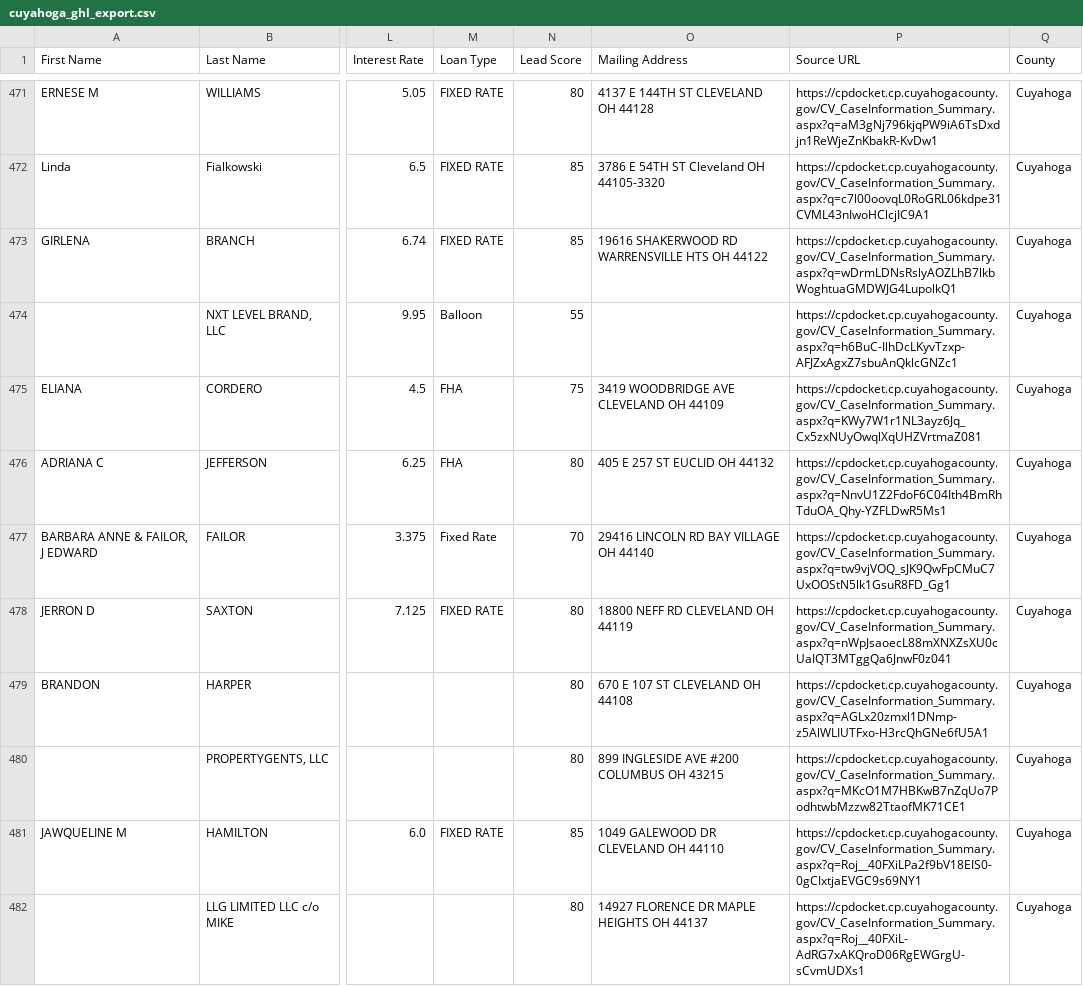
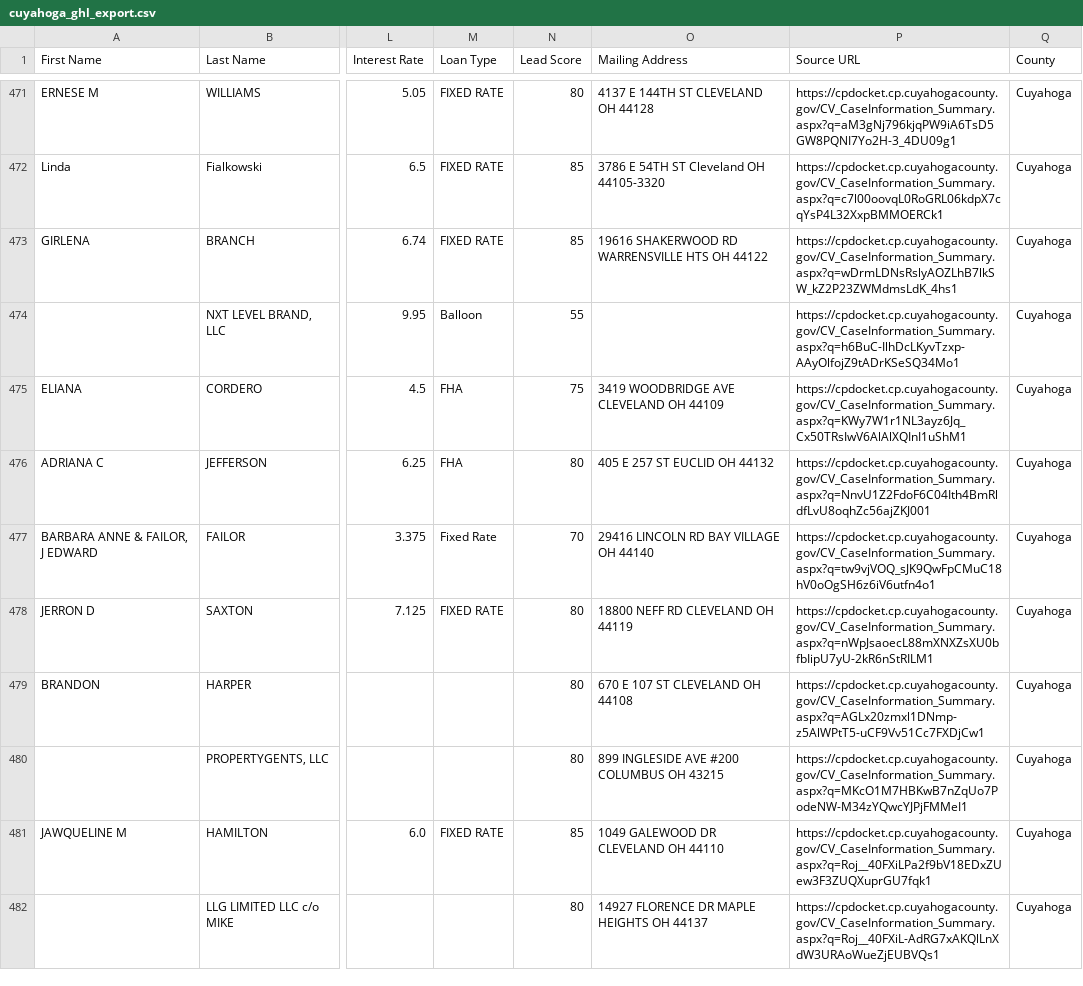
Before and after one commit to mauricewilli572000-cloud/franklin-foreclosure-scraper, a CSV file: dashboard/cuyahoga_ghl_export.csv, drawn as a sheet; only a part is shown, gaps mark what is left out; the diff covers the shown part only; the diff names each change by its address in the sheet, - before the commit and + after, or states it on an @@ line.

```diff
--- a/dashboard/cuyahoga_ghl_export.csv
+++ b/dashboard/cuyahoga_ghl_export.csv
-P471 (Source URL): https://cpdocket.cp.cuyahogacounty.gov/CV_CaseInformation_Summary.aspx?q=aM3gNj796kjqPW9iA6TsDxdjn1ReWjeZnKbakR-KvDw1
+P471 (Source URL): https://cpdocket.cp.cuyahogacounty.gov/CV_CaseInformation_Summary.aspx?q=aM3gNj796kjqPW9iA6TsD5GW8PQNI7Yo2H-3_4DU09g1
-P472 (Source URL): https://cpdocket.cp.cuyahogacounty.gov/CV_CaseInformation_Summary.aspx?q=c7l00oovqL0RoGRL06kdpe31CVML43nIwoHClcjIC9A1
+P472 (Source URL): https://cpdocket.cp.cuyahogacounty.gov/CV_CaseInformation_Summary.aspx?q=c7l00oovqL0RoGRL06kdpX7cqYsP4L32XxpBMMOERCk1
-P473 (Source URL): https://cpdocket.cp.cuyahogacounty.gov/CV_CaseInformation_Summary.aspx?q=wDrmLDNsRslyAOZLhB7lkbWoghtuaGMDWJG4LupolkQ1
+P473 (Source URL): https://cpdocket.cp.cuyahogacounty.gov/CV_CaseInformation_Summary.aspx?q=wDrmLDNsRslyAOZLhB7lkSW_kZ2P23ZWMdmsLdK_4hs1
-P474 (Source URL): https://cpdocket.cp.cuyahogacounty.gov/CV_CaseInformation_Summary.aspx?q=h6BuC-IlhDcLKyvTzxp-AFJZxAgxZ7sbuAnQklcGNZc1
+P474 (Source URL): https://cpdocket.cp.cuyahogacounty.gov/CV_CaseInformation_Summary.aspx?q=h6BuC-IlhDcLKyvTzxp-AAyOlfojZ9tADrKSeSQ34Mo1
-P475 (Source URL): https://cpdocket.cp.cuyahogacounty.gov/CV_CaseInformation_Summary.aspx?q=KWy7W1r1NL3ayz6Jq_Cx5zxNUyOwqlXqUHZVrtmaZ081
+P475 (Source URL): https://cpdocket.cp.cuyahogacounty.gov/CV_CaseInformation_Summary.aspx?q=KWy7W1r1NL3ayz6Jq_Cx50TRsIwV6AlAlXQInI1uShM1
-P476 (Source URL): https://cpdocket.cp.cuyahogacounty.gov/CV_CaseInformation_Summary.aspx?q=NnvU1Z2FdoF6C04Ith4BmRhTduOA_Qhy-YZFLDwR5Ms1
+P476 (Source URL): https://cpdocket.cp.cuyahogacounty.gov/CV_CaseInformation_Summary.aspx?q=NnvU1Z2FdoF6C04Ith4BmRldfLvU8oqhZc56ajZKJ001
-P477 (Source URL): https://cpdocket.cp.cuyahogacounty.gov/CV_CaseInformation_Summary.aspx?q=tw9vjVOQ_sJK9QwFpCMuC7UxOOStN5lk1GsuR8FD_Gg1
+P477 (Source URL): https://cpdocket.cp.cuyahogacounty.gov/CV_CaseInformation_Summary.aspx?q=tw9vjVOQ_sJK9QwFpCMuC18hV0oOgSH6z6iV6utfn4o1
-P478 (Source URL): https://cpdocket.cp.cuyahogacounty.gov/CV_CaseInformation_Summary.aspx?q=nWpJsaoecL88mXNXZsXU0cUaIQT3MTggQa6JnwF0z041
+P478 (Source URL): https://cpdocket.cp.cuyahogacounty.gov/CV_CaseInformation_Summary.aspx?q=nWpJsaoecL88mXNXZsXU0bfbIipU7yU-2kR6nStRILM1
-P479 (Source URL): https://cpdocket.cp.cuyahogacounty.gov/CV_CaseInformation_Summary.aspx?q=AGLx20zmxl1DNmp-z5AlWLIUTFxo-H3rcQhGNe6fU5A1
+P479 (Source URL): https://cpdocket.cp.cuyahogacounty.gov/CV_CaseInformation_Summary.aspx?q=AGLx20zmxl1DNmp-z5AlWPtT5-uCF9Vv51Cc7FXDjCw1
-P480 (Source URL): https://cpdocket.cp.cuyahogacounty.gov/CV_CaseInformation_Summary.aspx?q=MKcO1M7HBKwB7nZqUo7PodhtwbMzzw82TtaofMK71CE1
+P480 (Source URL): https://cpdocket.cp.cuyahogacounty.gov/CV_CaseInformation_Summary.aspx?q=MKcO1M7HBKwB7nZqUo7PodeNW-M34zYQwcYJPjFMMeI1
-P481 (Source URL): https://cpdocket.cp.cuyahogacounty.gov/CV_CaseInformation_Summary.aspx?q=Roj__40FXiLPa2f9bV18EIS0-0gCIxtjaEVGC9s69NY1
+P481 (Source URL): https://cpdocket.cp.cuyahogacounty.gov/CV_CaseInformation_Summary.aspx?q=Roj__40FXiLPa2f9bV18EDxZUew3F3ZUQXuprGU7fqk1
-P482 (Source URL): https://cpdocket.cp.cuyahogacounty.gov/CV_CaseInformation_Summary.aspx?q=Roj__40FXiL-AdRG7xAKQroD06RgEWGrgU-sCvmUDXs1
+P482 (Source URL): https://cpdocket.cp.cuyahogacounty.gov/CV_CaseInformation_Summary.aspx?q=Roj__40FXiL-AdRG7xAKQlLnXdW3URAoWueZjEUBVQs1
```
Also changed, not shown: 66 edited cells elsewhere in this file, 3 other files.
